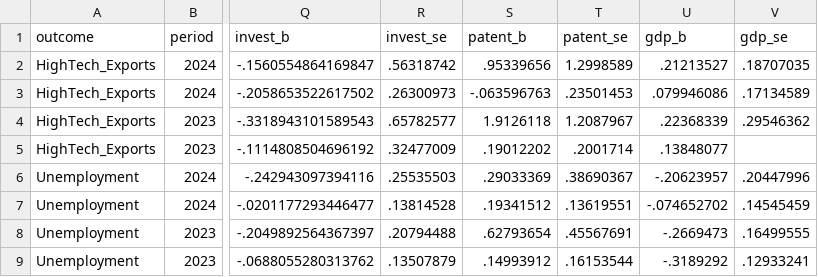
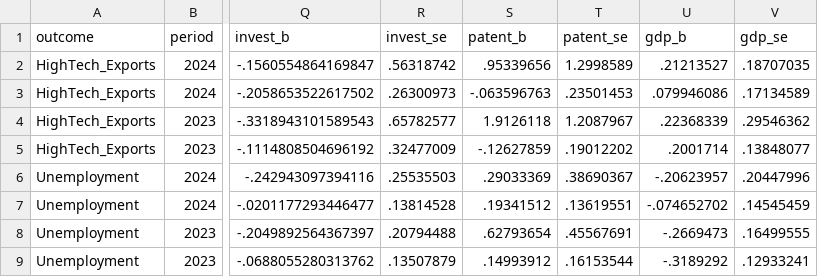
Before and after one commit to mrst10578/AI-Innovation-GMM, a CSV file: validation/evidence/stata_model_summary_20261010.csv, drawn as a sheet; only a part is shown, gaps mark what is left out; the diff names each change by its address in the sheet, - before the commit and + after, or states it on an @@ line.

Commit message:
Restore omitted original Stata coefficient and reject malformed/shifted real evidence in CI

```diff
--- a/validation/evidence/stata_model_summary_20261010.csv
+++ b/validation/evidence/stata_model_summary_20261010.csv
-S5 (patent_b): .19012202
+S5 (patent_b): -.12627859
-T5 (patent_se): .2001714
+T5 (patent_se): .19012202
-U5 (gdp_b): .13848077
+U5 (gdp_b): .2001714
-V5 (gdp_se): (empty)
+V5 (gdp_se): .13848077
```
Also changed, not shown: 3 other files.
